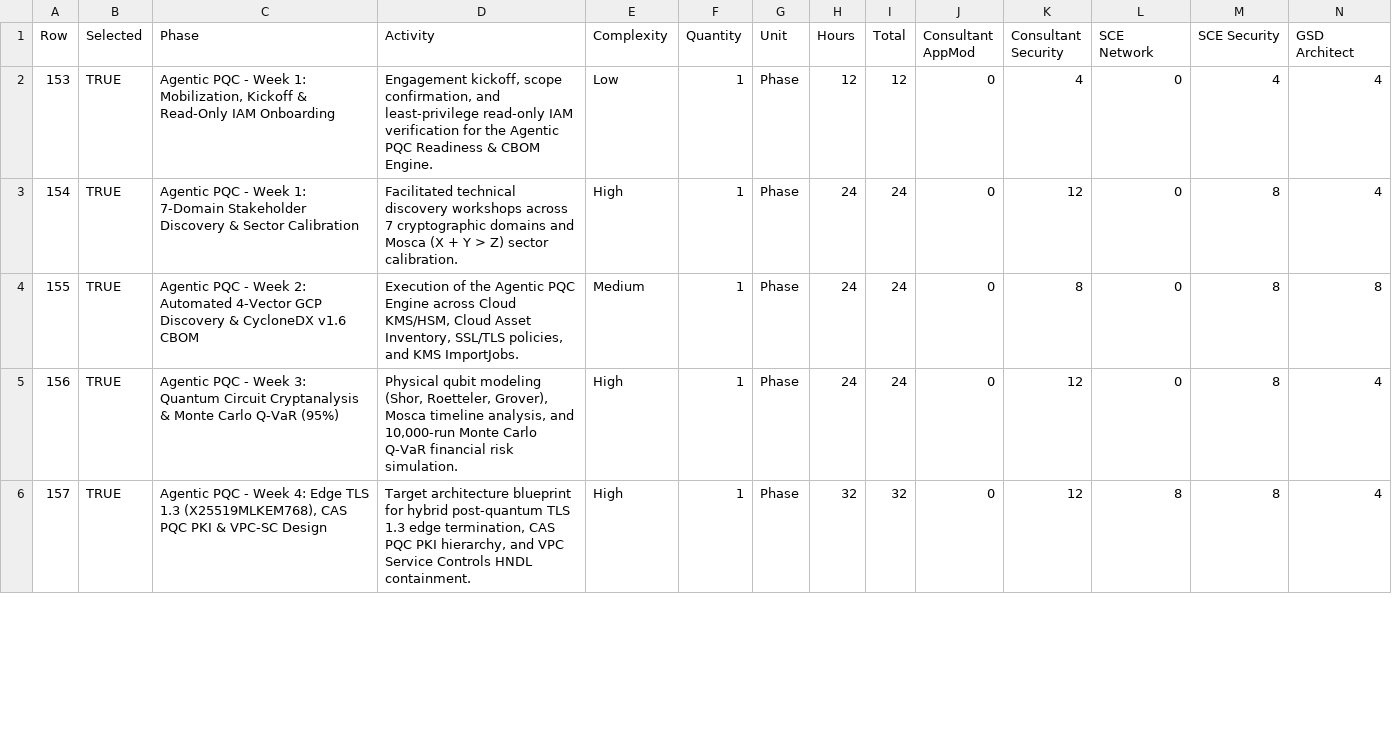
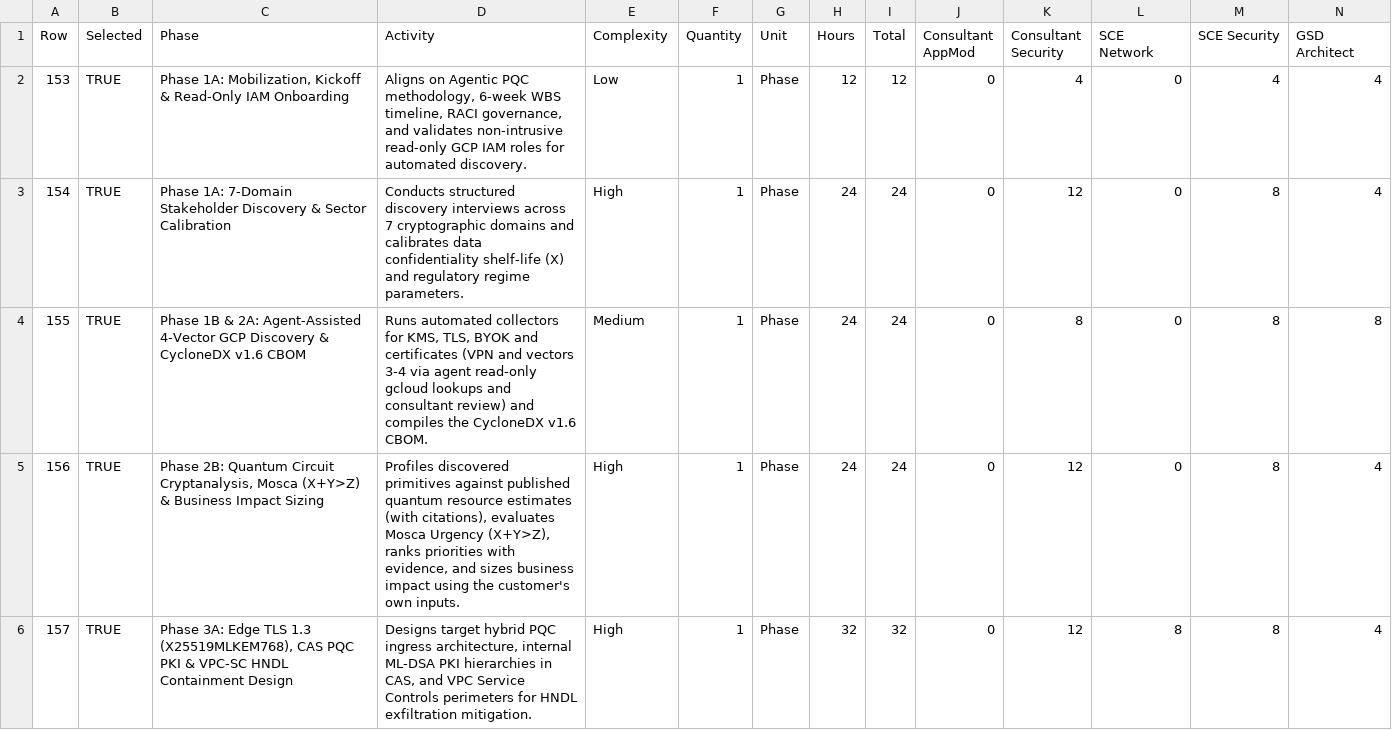
Before and after one commit to g-jsaccomani/pqc_inventory_agent, a CSV file: docs/04-Agentic-PQC-Services-Estimation-Sheet.csv, drawn as a sheet; only a part is shown; the diff covers the shown part only.

Commit message:
Docs: align all deliverable mirrors with the LLM-first architecture
- Remove 7-second, automatic dollar Q-VaR, Monte Carlo and 5-step claims; business impact sized only with customer inputs (optional Q-VaR)
- Per-key runbooks with validation and rollback; correlations with STRONG/MEDIUM/WEAK evidence levels
- Gemini-only verified model selector; Cloud Run production, Vertex AI Agent Engine optional
- Post-quantum TLS per official docs: SSL policy postQuantumKeyExchange (ENABLED/DEFERRED), X25519MLKEM768 key shares 1,216B client / 1,120B server
- Quantum estimates aligned with tools/quantum_engine.py and cited literature (Haner 2017, Roetteler 2017, Gidney-Ekera 2021, Gidney 2025, Webber 2022)
- Five read-only IAM roles; Agent-Assisted 4-Vector discovery; 8-file guide

```diff
--- a/docs/04-Agentic-PQC-Services-Estimation-Sheet.csv
+++ b/docs/04-Agentic-PQC-Services-Estimation-Sheet.csv
@@ -1,6 +1,6 @@
 Row,Selected,Phase,Activity,Complexity,Quantity,Unit,Hours,Total,Consultant AppMod,Consultant Security,SCE Network,SCE Security,GSD Architect
-153,TRUE,"Agentic PQC - Week 1: Mobilization, Kickoff & Read-Only IAM Onboarding","Engagement kickoff, scope confirmation, and least-privilege read-only IAM verification for the Agentic PQC Readiness & CBOM Engine.",Low,1,Phase,12,12,0,4,0,4,4
-154,TRUE,Agentic PQC - Week 1: 7-Domain Stakeholder Discovery & Sector Calibration,Facilitated technical discovery workshops across 7 cryptographic domains and Mosca (X + Y > Z) sector calibration.,High,1,Phase,24,24,0,12,0,8,4
-155,TRUE,Agentic PQC - Week 2: Automated 4-Vector GCP Discovery & CycloneDX v1.6 CBOM,"Execution of the Agentic PQC Engine across Cloud KMS/HSM, Cloud Asset Inventory, SSL/TLS policies, and KMS ImportJobs.",Medium,1,Phase,24,24,0,8,0,8,8
-156,TRUE,Agentic PQC - Week 3: Quantum Circuit Cryptanalysis & Monte Carlo Q-VaR (95%),"Physical qubit modeling (Shor, Roetteler, Grover), Mosca timeline analysis, and 10,000-run Monte Carlo Q-VaR financial risk simulation.",High,1,Phase,24,24,0,12,0,8,4
-157,TRUE,"Agentic PQC - Week 4: Edge TLS 1.3 (X25519MLKEM768), CAS PQC PKI & VPC-SC Design","Target architecture blueprint for hybrid post-quantum TLS 1.3 edge termination, CAS PQC PKI hierarchy, and VPC Service Controls HNDL containment.",High,1,Phase,32,32,0,12,8,8,4
+153,TRUE,"Phase 1A: Mobilization, Kickoff & Read-Only IAM Onboarding","Aligns on Agentic PQC methodology, 6-week WBS timeline, RACI governance, and validates non-intrusive read-only GCP IAM roles for automated discovery.",Low,1,Phase,12,12,0,4,0,4,4
+154,TRUE,Phase 1A: 7-Domain Stakeholder Discovery & Sector Calibration,Conducts structured discovery interviews across 7 cryptographic domains and calibrates data confidentiality shelf-life (X) and regulatory regime parameters.,High,1,Phase,24,24,0,12,0,8,4
+155,TRUE,Phase 1B & 2A: Agent-Assisted 4-Vector GCP Discovery & CycloneDX v1.6 CBOM,"Runs automated collectors for KMS, TLS, BYOK and certificates (VPN and vectors 3-4 via agent read-only gcloud lookups and consultant review) and compiles the CycloneDX v1.6 CBOM.",Medium,1,Phase,24,24,0,8,0,8,8
+156,TRUE,"Phase 2B: Quantum Circuit Cryptanalysis, Mosca (X+Y>Z) & Business Impact Sizing","Profiles discovered primitives against published quantum resource estimates (with citations), evaluates Mosca Urgency (X+Y>Z), ranks priorities with evidence, and sizes business impact using the customer's own inputs.",High,1,Phase,24,24,0,12,0,8,4
+157,TRUE,"Phase 3A: Edge TLS 1.3 (X25519MLKEM768), CAS PQC PKI & VPC-SC HNDL Containment Design","Designs target hybrid PQC ingress architecture, internal ML-DSA PKI hierarchies in CAS, and VPC Service Controls perimeters for HNDL exfiltration mitigation.",High,1,Phase,32,32,0,12,8,8,4
```
Also changed, not shown: 9 edited cells elsewhere in this file, 8 other files.
